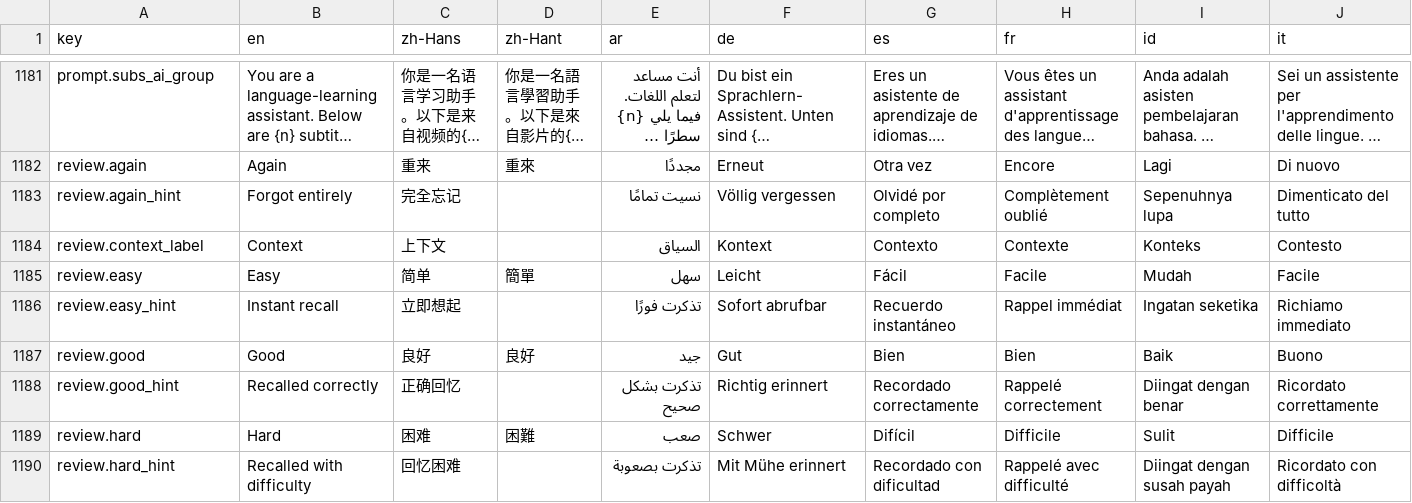
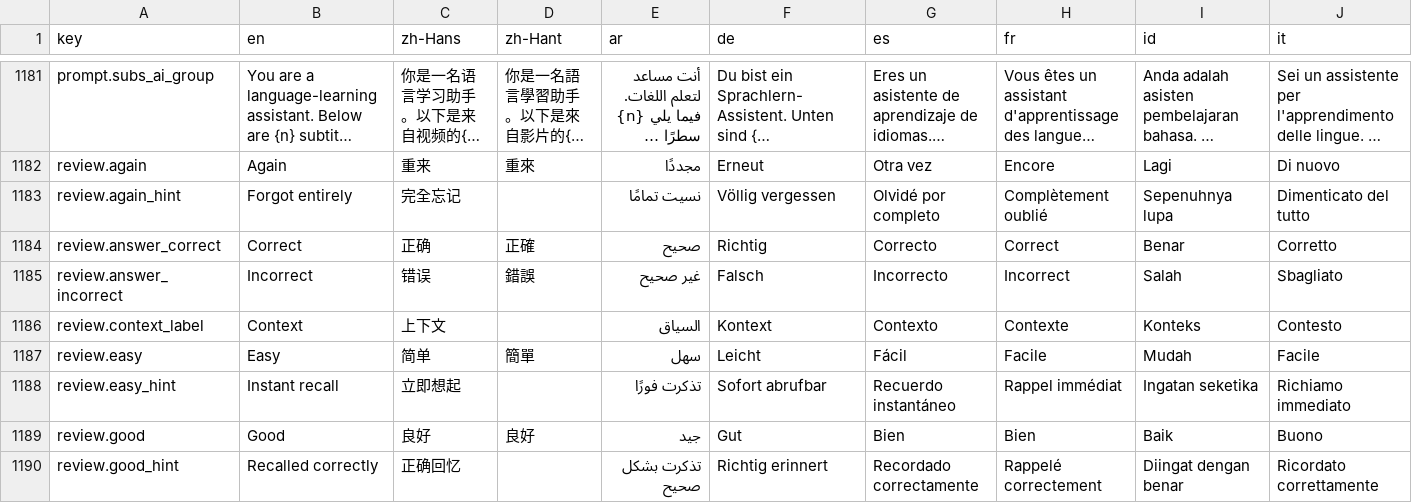
Before and after one commit to longjiang/language-player, a CSV file: translations.csv, drawn as a sheet; only a part is shown, gaps mark what is left out; the shorter side is filled out with more unchanged rows; long unchanged cells end in …; rows hold the shown columns only; the diff names each change by its address in the sheet, - before the commit and + after, or states it on an @@ line.

Commit message:
feat: show SRS test answer feedback

```diff
--- a/translations.csv
+++ b/translations.csv
+row 1184: review.answer_correct | Correct | 正确 | 正確 | صحيح | Richtig | Correcto | Correct | Benar | Corretto
+row 1185: review.answer_incorrect | Incorrect | 错误 | 錯誤 | غير صحيح | Falsch | Incorrecto | Incorrect | Salah | Sbagliato
```
Also changed, not shown: 20 other files.
